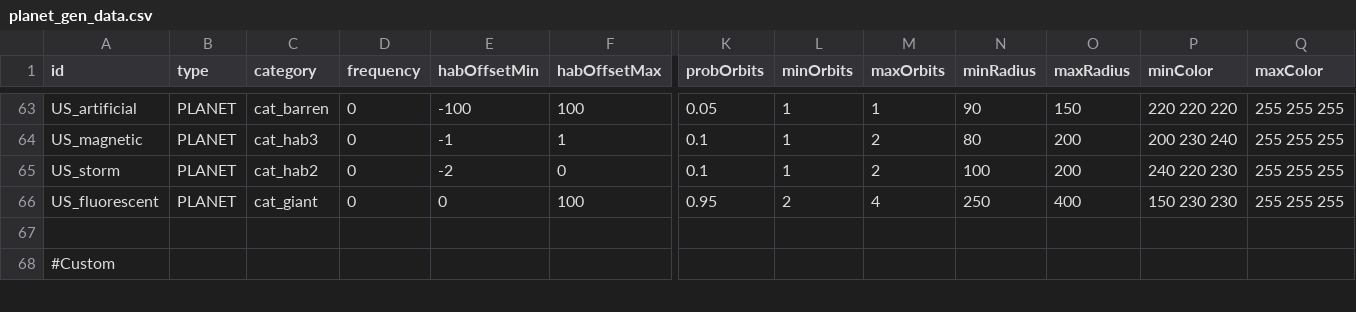
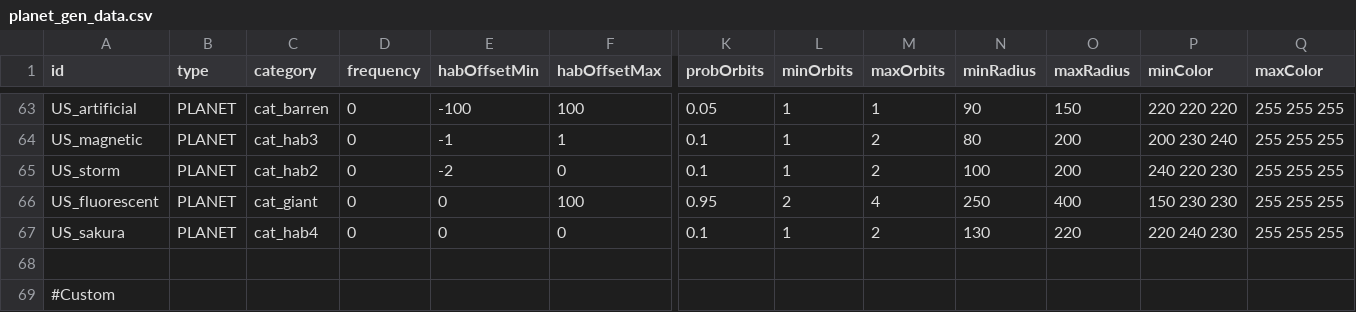
Before and after one commit to JamesTripleQ/Unknown-Skies, a CSV file: data/campaign/procgen/planet_gen_data.csv, drawn as a sheet; only a part is shown, gaps mark what is left out; rows hold the shown columns only; the diff names each change by its address in the sheet, - before the commit and + after, or states it on an @@ line.

```diff
--- a/data/campaign/procgen/planet_gen_data.csv
+++ b/data/campaign/procgen/planet_gen_data.csv
+row 67: US_sakura | PLANET | cat_hab4 | 0 | 0 | 0 | 0.1 | 1 | 2 | 130 | 220 | 220 240 230 | 255 255 255
```
Also changed, not shown: data/campaign/market_conditions.csv, data/campaign/procgen/condition_gen_data.csv, 10 other files.
